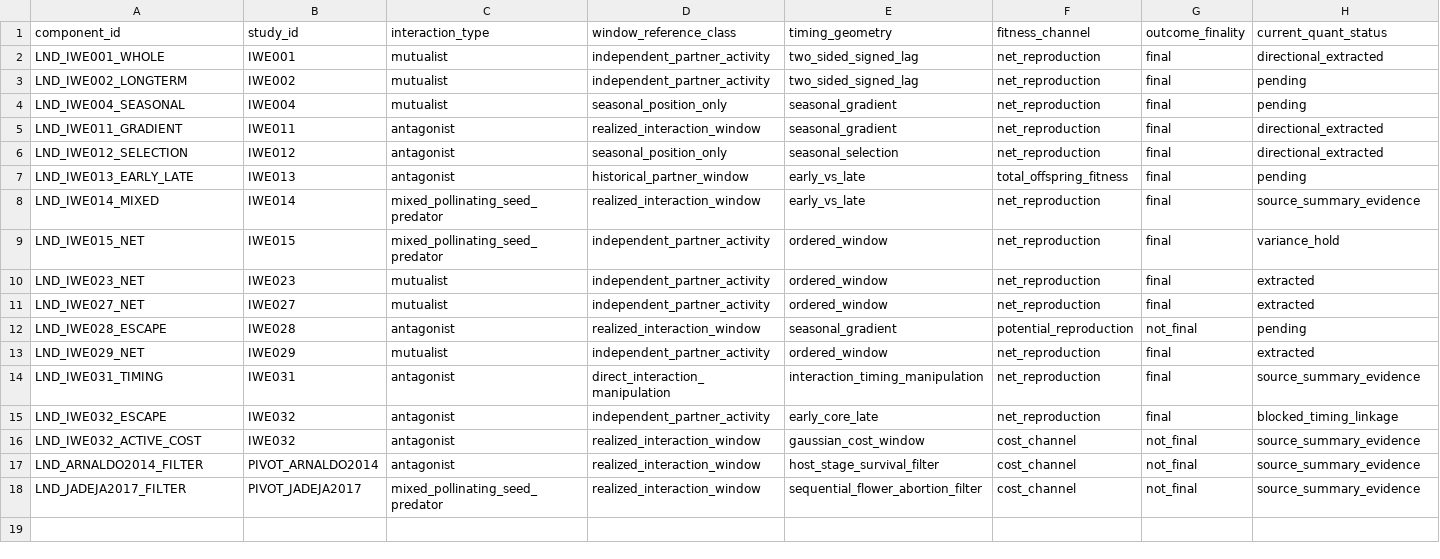
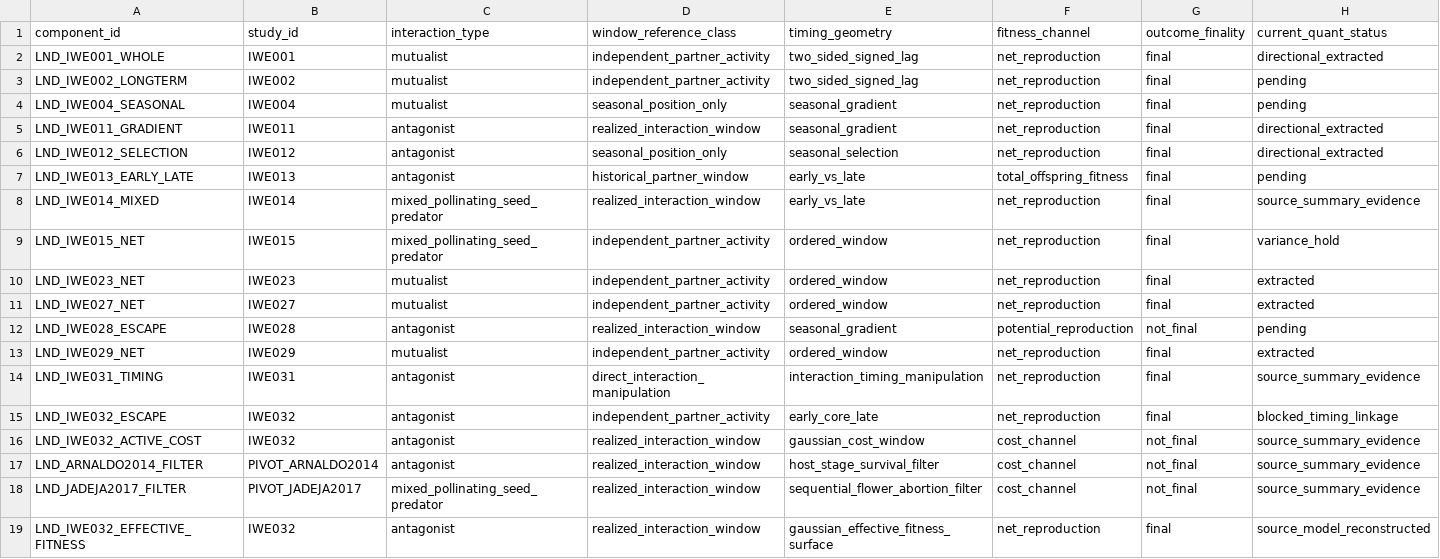
Before and after one commit to zuizui0223/iwe, a CSV file: data/registry/landscape_components.csv, drawn as a sheet; only a part is shown; rows hold the shown columns only; the diff names each change by its address in the sheet, - before the commit and + after, or states it on an @@ line.

Commit message:
Register Cardamine effective-window final fitness component

```diff
--- a/data/registry/landscape_components.csv
+++ b/data/registry/landscape_components.csv
+row 19: LND_IWE032_EFFECTIVE_FITNESS | IWE032 | antagonist | realized_interaction_window | gaussian_effective_fitness_surface | net_reproduction | final | source_model_reconstructed
```
